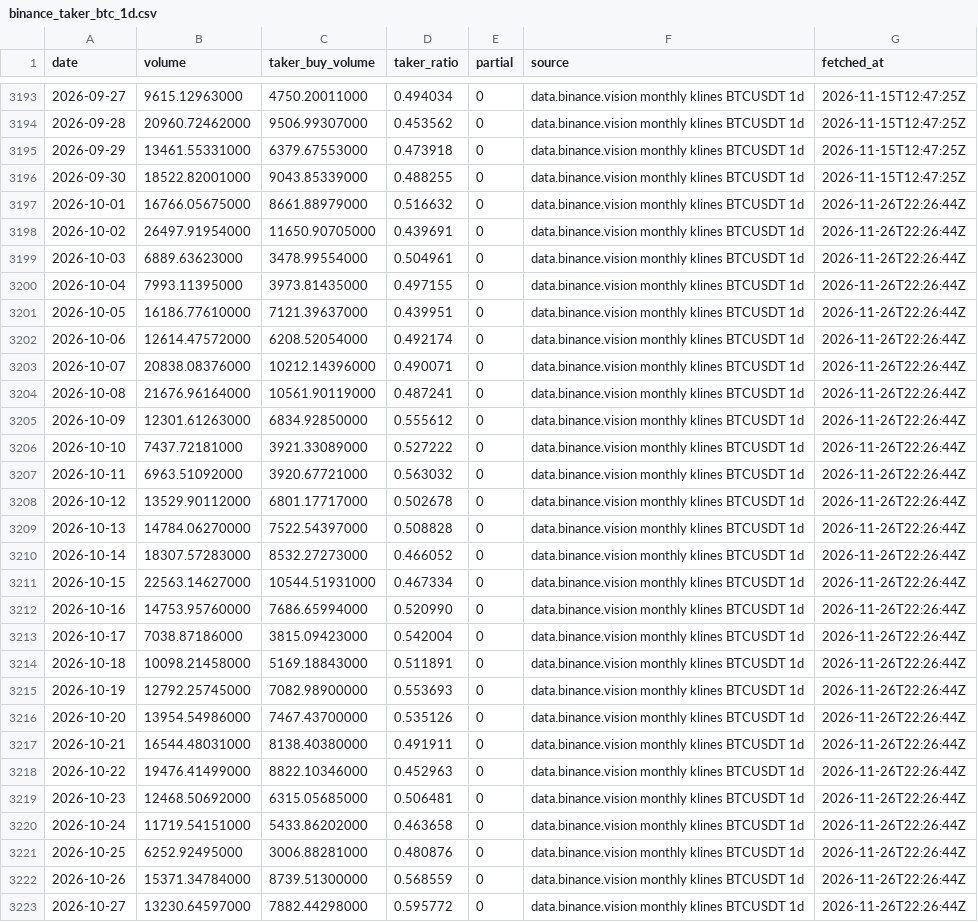
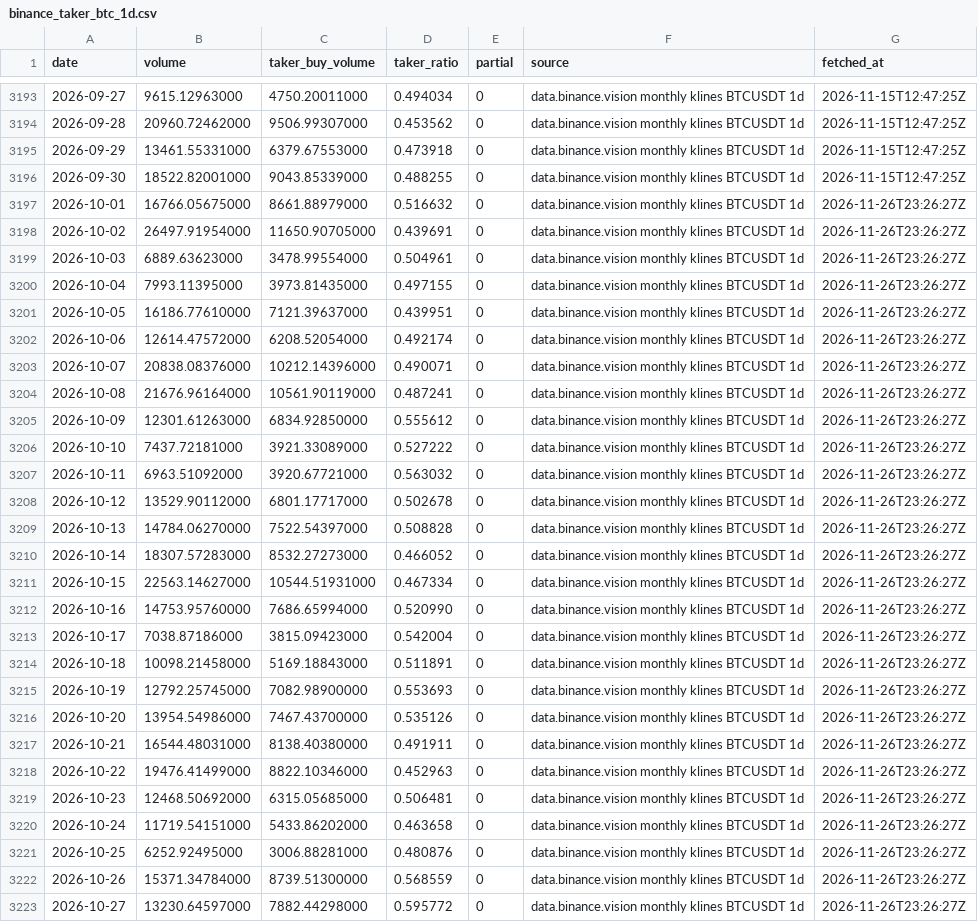
Before and after one commit to naoki6154-jpg/xrp-forecast, a CSV file: data/raw/flows/binance_taker_btc_1d.csv, drawn as a sheet; only a part is shown, gaps mark what is left out; the diff covers the shown part only; the diff names each change by its address in the sheet, - before the commit and + after, or states it on an @@ line.

```diff
--- a/data/raw/flows/binance_taker_btc_1d.csv
+++ b/data/raw/flows/binance_taker_btc_1d.csv
-G3197:G3223 (fetched_at): 2026-11-26T22:26:44Z
+G3197:G3223 (fetched_at): 2026-11-26T23:26:27Z
```
Also changed, not shown: 8 edited cells elsewhere in this file, data/raw/flows/binance_taker_xrp_1d.csv, 1 other file.
